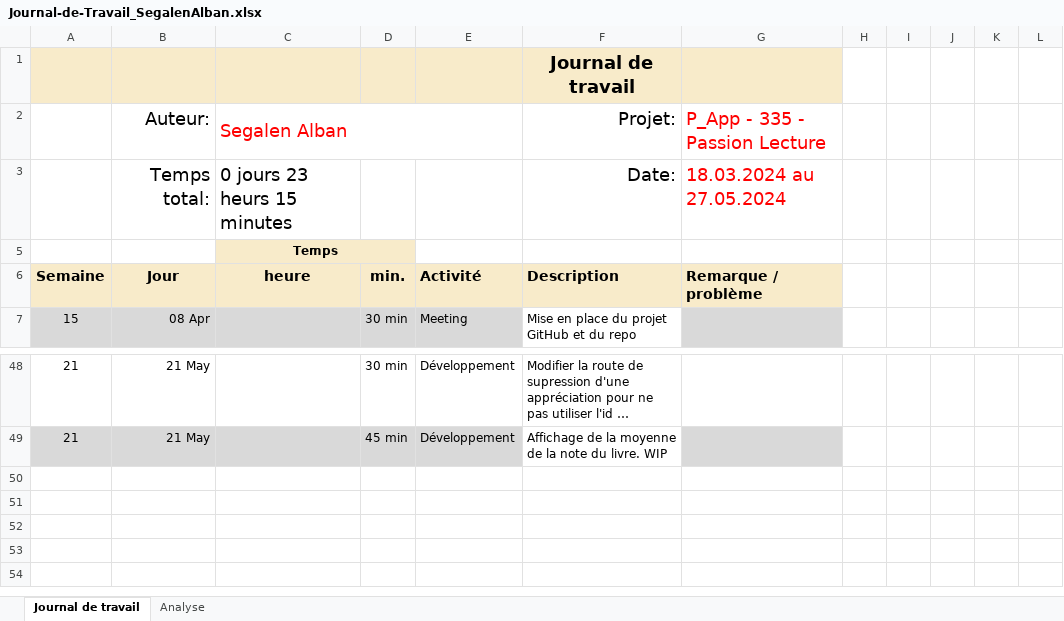
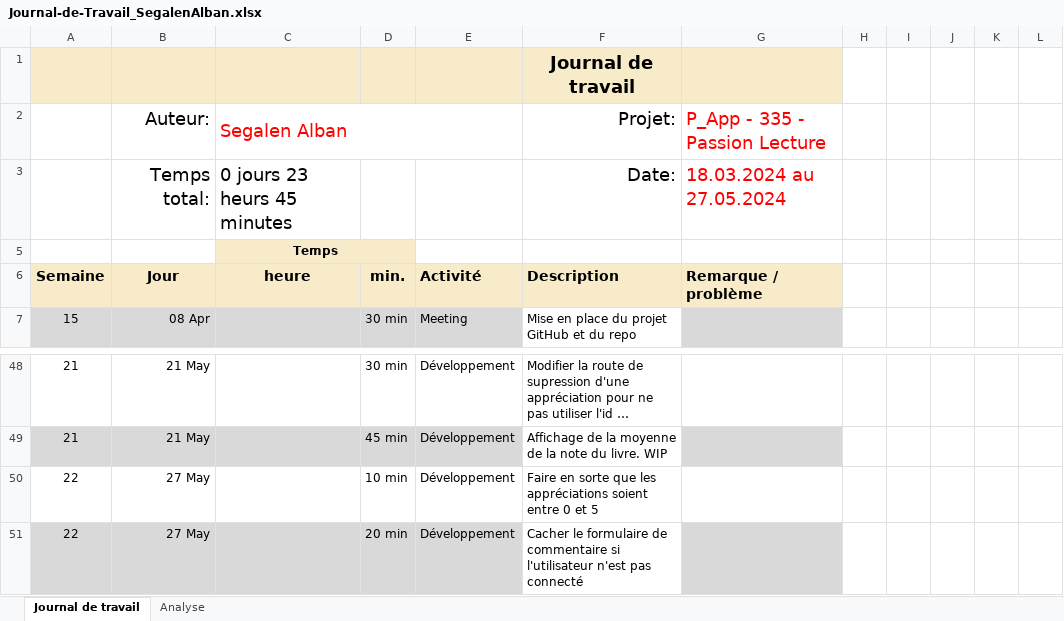
Before and after one commit to ASETML/P_Web295, an Excel workbook: frontend/Journal_de_Travail/Journal-de-Travail_SegalenAlban.xlsx, sheet Journal de travail, drawn as a sheet; only a part is shown, gaps mark what is left out; long unchanged cells end in …; values as stored, in another font and other column widths than the file's, no borders; conditional formats and table styles not drawn; the diff names each change by its address in the sheet, - before the commit and + after, or states it on an @@ line.

Commit message:
📝 JDT 27.05.25 Alban

```diff
--- a/frontend/Journal_de_Travail/Journal-de-Travail_SegalenAlban.xlsx (sheet Journal de travail)
+++ b/frontend/Journal_de_Travail/Journal-de-Travail_SegalenAlban.xlsx (sheet Journal de travail)
-C3: 0 jours 23 heurs 15 minutes
+C3: 0 jours 23 heurs 45 minutes
+row 50: 22 | 27 May |  | 10 min | Développement | Faire en sorte que les appréciations soient entre 0 et 5
+row 51: 22 | 27 May |  | 20 min | Développement | Cacher le formulaire de commentaire si l'utilisateur n'est pas connecté
```
Also changed, not shown: sheet Analyse, hidden cells, charts or pictures, 1 other file.
